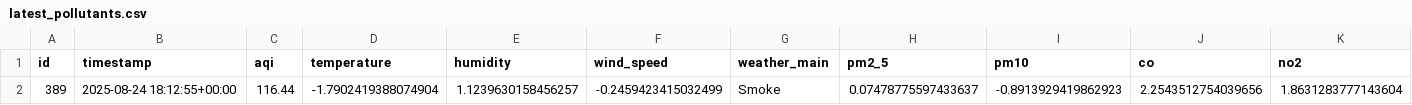
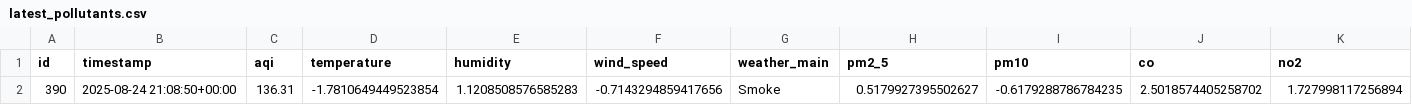
Before and after one commit to HibaAmin12/aqi-data-logger, a CSV file: latest_pollutants.csv, drawn as a sheet; only a part is shown; removed rows and columns are numbered as before the commit, all else as after; rows hold the shown columns only; the diff names each change by its address in the sheet, - before the commit and + after, or states it on an @@ line.

```diff
--- a/latest_pollutants.csv
+++ b/latest_pollutants.csv
-row 2: 389 | 2025-08-24 18:12:55+00:00 | 116.44 | -1.7902419388074904 | 1.1239630158456257 | -0.2459423415032499 | Smoke | 0.07478775597433637 | -0.8913929419862923 | 2.2543512754039656 | 1.8631283777143604
+row 2: 390 | 2025-08-24 21:08:50+00:00 | 136.31 | -1.7810649449523854 | 1.1208508576585283 | -0.7143294859417656 | Smoke | 0.5179927395502627 | -0.6179288786784235 | 2.5018574405258702 | 1.727998117256894
```
Also changed, not shown: model_outputs/model_results.csv, processed_data.csv, 2 other files.
